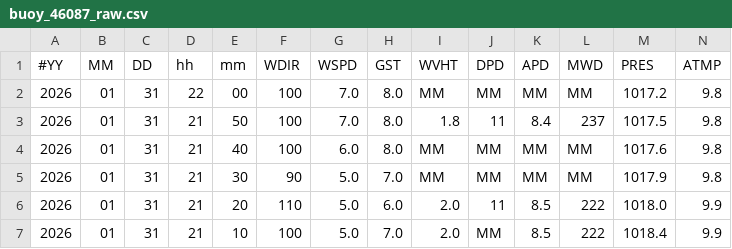
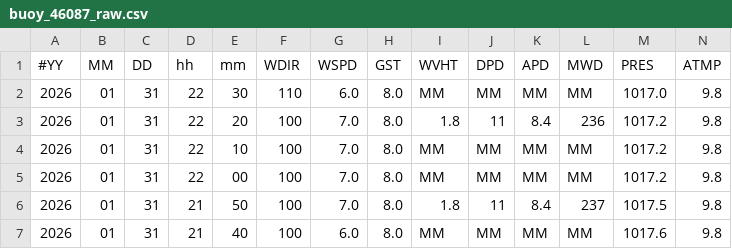
Before and after one commit to GavinScoville/Buoy-Proj, a CSV file: data/raw/buoy_46087_raw.csv, drawn as a sheet; only a part is shown; the shorter side is filled out with more unchanged rows; rows hold the shown columns only; the diff names each change by its address in the sheet, - before the commit and + after, or states it on an @@ line.

Commit message:
Auto-update buoy report [skip ci]

```diff
--- a/data/raw/buoy_46087_raw.csv
+++ b/data/raw/buoy_46087_raw.csv
+row 2: 2026 | 01 | 31 | 22 | 30 | 110 | 6.0 | 8.0 | MM | MM | MM | MM | 1017.0 | 9.8
+row 3: 2026 | 01 | 31 | 22 | 20 | 100 | 7.0 | 8.0 | 1.8 | 11 | 8.4 | 236 | 1017.2 | 9.8
+row 4: 2026 | 01 | 31 | 22 | 10 | 100 | 7.0 | 8.0 | MM | MM | MM | MM | 1017.2 | 9.8
```
Also changed, not shown: data/processed/buoy_46087_processed.csv, 11 other files.
